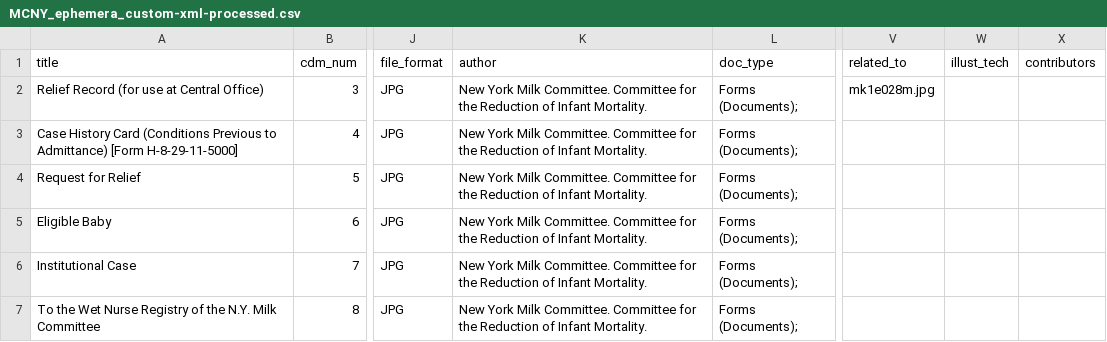
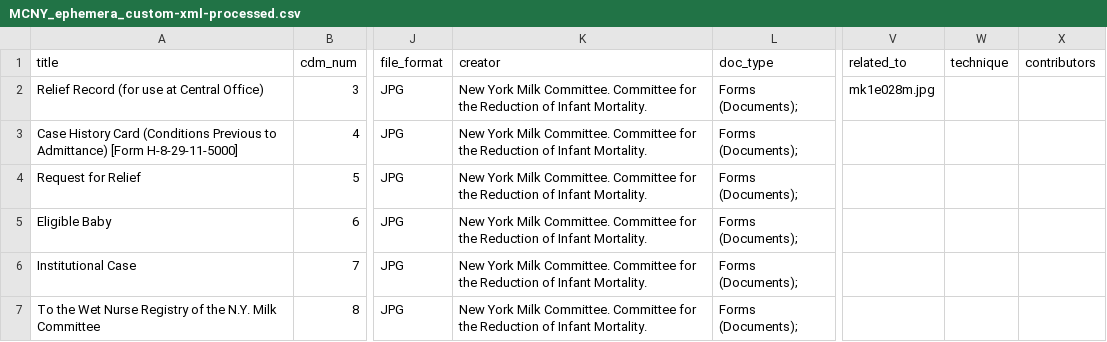
Before and after one commit to dogrdon/goodbye_cdm, a CSV file: capsule/mcny_ephemera/metadata/MCNY_ephemera_custom-xml-processed.csv, drawn as a sheet; only a part is shown, gaps mark what is left out; the diff names each change by its address in the sheet, - before the commit and + after, or states it on an @@ line.

Commit message:
edit column headers

```diff
--- a/capsule/mcny_ephemera/metadata/MCNY_ephemera_custom-xml-processed.csv
+++ b/capsule/mcny_ephemera/metadata/MCNY_ephemera_custom-xml-processed.csv
-K1: author
+K1: creator
-W1: illust_tech
+W1: technique
```
